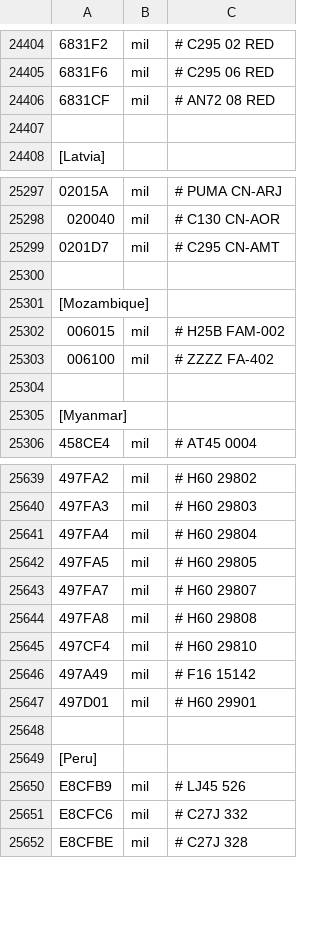
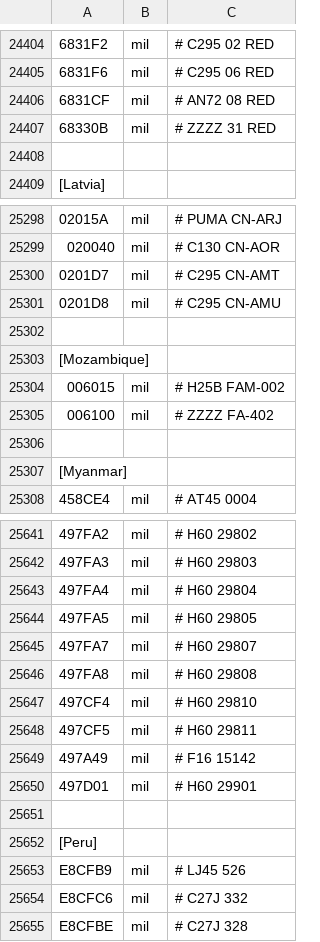
Before and after one commit to rikgale/LocalAircraft, a CSV file: LocalAircraft.csv, drawn as a sheet; only a part is shown, gaps mark what is left out; the diff names each change by its address in the sheet, - before the commit and + after, or states it on an @@ line.

Commit message:
Update LocalAircraft.csv

```diff
--- a/LocalAircraft.csv
+++ b/LocalAircraft.csv
+row 24407: 68330B | mil | # ZZZZ 31 RED
+row 25301: 0201D8 | mil | # C295 CN-AMU
+row 25648: 497CF5 | mil | # H60 29811
```
